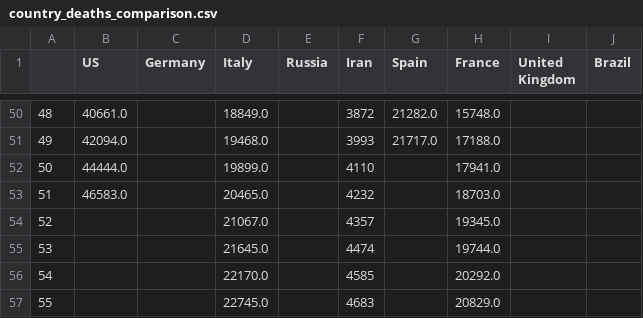
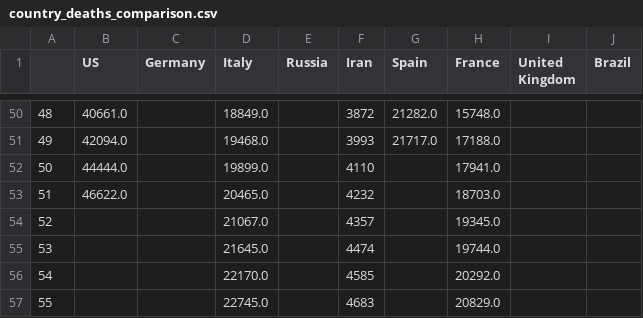
Before and after one commit to dmitripr/covid19, a CSV file: data/country_deaths_comparison.csv, drawn as a sheet; only a part is shown, gaps mark what is left out.

```diff
--- a/data/country_deaths_comparison.csv
+++ b/data/country_deaths_comparison.csv
@@ -52,3 +52,3 @@
 50,44444.0,,19899.0,,4110,,17941.0,,
-51,46583.0,,20465.0,,4232,,18703.0,,
+51,46622.0,,20465.0,,4232,,18703.0,,
 52,,,21067.0,,4357,,19345.0,,
```
Also changed, not shown: data/country_confirmed_comparison.csv, data/predict_daily_growth_confirmed_comparison.csv, 10 other files.
